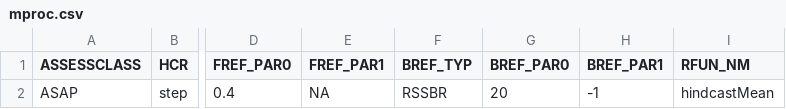
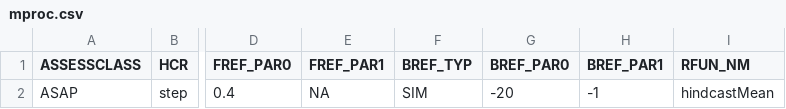
Before and after one commit to lkerr/groundfish-MSE, a CSV file: modelParameters/mproc.csv, drawn as a sheet; only a part is shown, gaps mark what is left out; the diff names each change by its address in the sheet, - before the commit and + after, or states it on an @@ line.

```diff
--- a/modelParameters/mproc.csv
+++ b/modelParameters/mproc.csv
-F2 (BREF_TYP): RSSBR
+F2 (BREF_TYP): SIM
-G2 (BREF_PAR0): 20
+G2 (BREF_PAR0): -20
```
Also changed, not shown: 1 other file.
